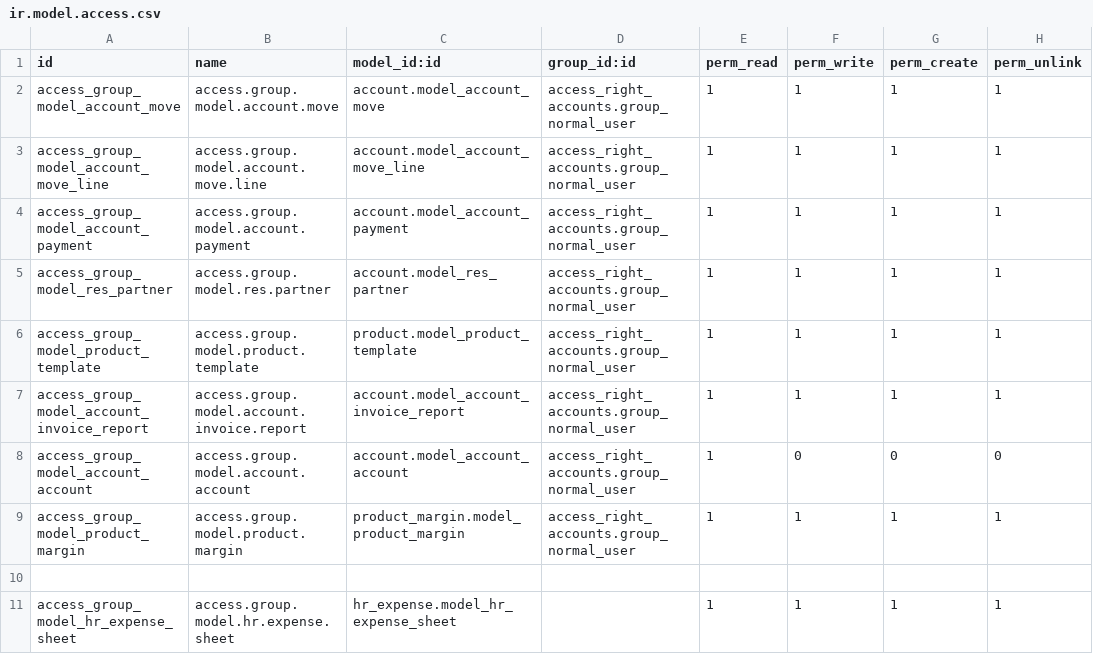
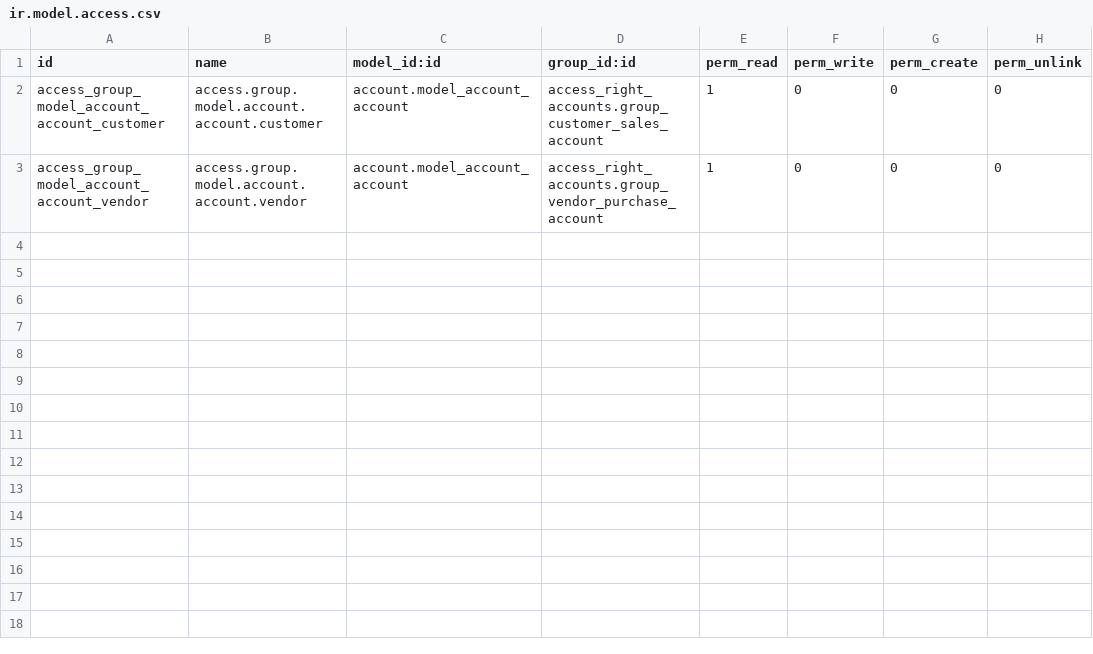
Before and after one commit to egymentors95/holding_master, a CSV file: odex25_inventory/odex25_inventory/access_right_accounts/security/ir.model.access.csv, drawn as a sheet.

```diff
--- a/odex25_inventory/odex25_inventory/access_right_accounts/security/ir.model.access.csv
+++ b/odex25_inventory/odex25_inventory/access_right_accounts/security/ir.model.access.csv
@@ -1,11 +1,3 @@
 id,name,model_id:id,group_id:id,perm_read,perm_write,perm_create,perm_unlink
-access_group_model_account_move,access.group.model.account.move,account.model_account_move,access_right_accounts.group_normal_user,1,1,1,1
-access_group_model_account_move_line,access.group.model.account.move.line,account.model_account_move_line,access_right_accounts.group_normal_user,1,1,1,1
-access_group_model_account_payment,access.group.model.account.payment,account.model_account_payment,access_right_accounts.group_normal_user,1,1,1,1
-access_group_model_res_partner,access.group.model.res.partner,account.model_res_partner,access_right_accounts.group_normal_user,1,1,1,1
-access_group_model_product_template,access.group.model.product.template,product.model_product_template,access_right_accounts.group_normal_user,1,1,1,1
-access_group_model_account_invoice_report,access.group.model.account.invoice.report,account.model_account_invoice_report,access_right_accounts.group_normal_user,1,1,1,1
-access_group_model_account_account,access.group.model.account.account,account.model_account_account,access_right_accounts.group_normal_user,1,0,0,0
-access_group_model_product_margin,access.group.model.product.margin,product_margin.model_product_margin,access_right_accounts.group_normal_user,1,1,1,1
-
-access_group_model_hr_expense_sheet,access.group.model.hr.expense.sheet,hr_expense.model_hr_expense_sheet,,1,1,1,1
+access_group_model_account_account_customer,access.group.model.account.account.customer,account.model_account_account,access_right_accounts.group_customer_sales_account,1,0,0,0
+access_group_model_account_account_vendor,access.group.model.account.account.vendor,account.model_account_account,access_right_accounts.group_vendor_purchase_account,1,0,0,0
```
Also changed, not shown: 7 other files.
